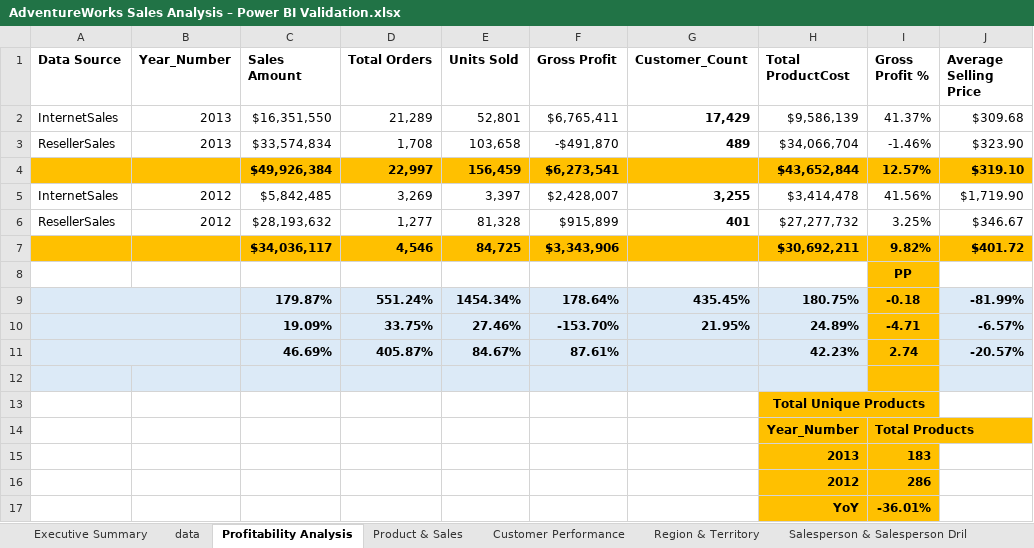
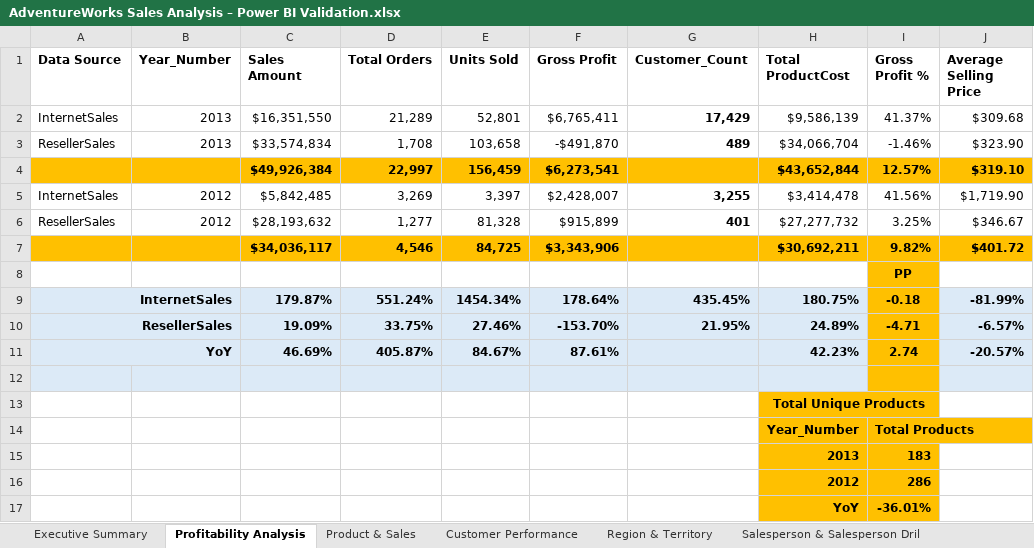
Before and after one commit to yikumtheanalyst/Adventure-Works-Sales-Analysis-Power-BI-SQL-and-Excel, an Excel workbook: Excel/AdventureWorks Sales Analysis – Power BI Validation.xlsx, sheet Profitability Analysis, drawn as a sheet; only a part is shown; values as stored, in another font and other column widths than the file's, no borders; the diff names each change by its address in the sheet, - before the commit and + after, or states it on an @@ line.

Commit message:
Add Adventure Works Sales Analysis Power BI SQL and Excel project

```diff
--- a/Excel/AdventureWorks Sales Analysis – Power BI Validation.xlsx (sheet Profitability Analysis)
+++ b/Excel/AdventureWorks Sales Analysis – Power BI Validation.xlsx (sheet Profitability Analysis)
-sheet tab: data
-A9 (Data Source): (empty)
+A9 (Data Source): InternetSales
-A10 (Data Source): (empty)
+A10 (Data Source): ResellerSales
-A11 (Data Source): (empty)
+A11 (Data Source): YoY
```
Also changed, not shown: sheet Executive Summary, sheet Product & Sales, charts or pictures, 2 other files.
